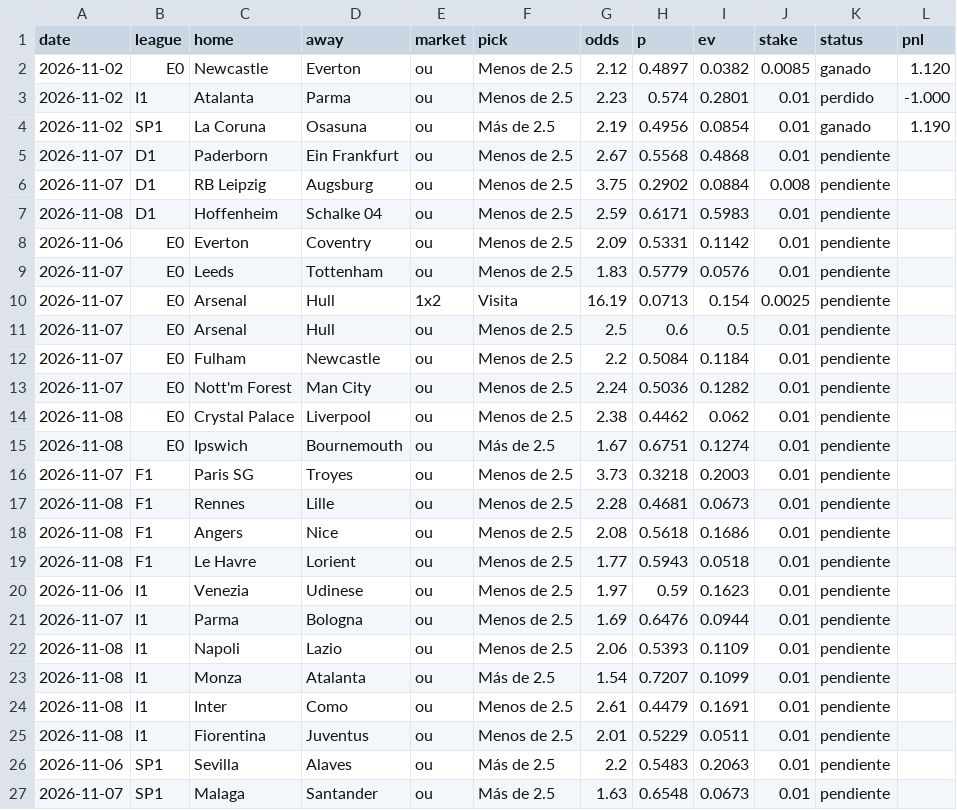
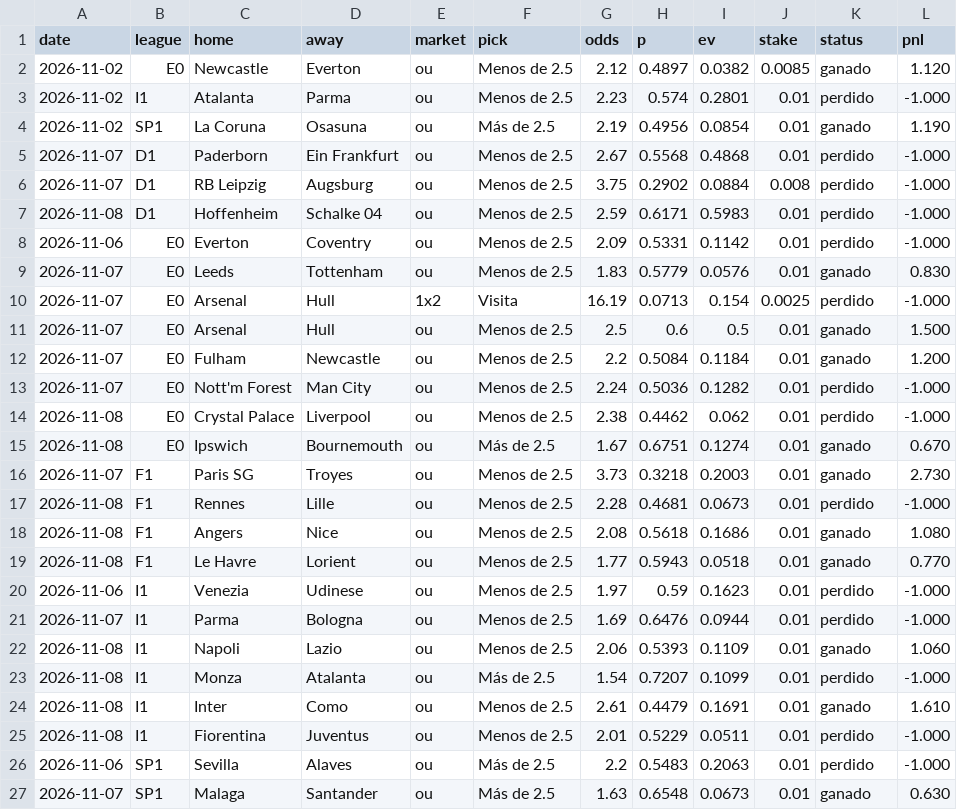
Before and after one commit to javiomt-dotcom/futbol-engine, a CSV file: paper_picks.csv, drawn as a sheet; only a part is shown; the diff covers the shown part only.

```diff
--- a/paper_picks.csv
+++ b/paper_picks.csv
@@ -4,24 +4,24 @@ date,league,home,away,market,pick,odds,p,ev,stake,status,pnl
 2026-11-02,SP1,La Coruna,Osasuna,ou,Más de 2.5,2.19,0.4956,0.0854,0.01,ganado,1.190
-2026-11-07,D1,Paderborn,Ein Frankfurt,ou,Menos de 2.5,2.67,0.5568,0.4868,0.01,pendiente,
-2026-11-07,D1,RB Leipzig,Augsburg,ou,Menos de 2.5,3.75,0.2902,0.0884,0.008,pendiente,
-2026-11-08,D1,Hoffenheim,Schalke 04,ou,Menos de 2.5,2.59,0.6171,0.5983,0.01,pendiente,
-2026-11-06,E0,Everton,Coventry,ou,Menos de 2.5,2.09,0.5331,0.1142,0.01,pendiente,
-2026-11-07,E0,Leeds,Tottenham,ou,Menos de 2.5,1.83,0.5779,0.0576,0.01,pendiente,
-2026-11-07,E0,Arsenal,Hull,1x2,Visita,16.19,0.0713,0.154,0.0025,pendiente,
-2026-11-07,E0,Arsenal,Hull,ou,Menos de 2.5,2.5,0.6,0.5,0.01,pendiente,
-2026-11-07,E0,Fulham,Newcastle,ou,Menos de 2.5,2.2,0.5084,0.1184,0.01,pendiente,
-2026-11-07,E0,Nott'm Forest,Man City,ou,Menos de 2.5,2.24,0.5036,0.1282,0.01,pendiente,
-2026-11-08,E0,Crystal Palace,Liverpool,ou,Menos de 2.5,2.38,0.4462,0.062,0.01,pendiente,
-2026-11-08,E0,Ipswich,Bournemouth,ou,Más de 2.5,1.67,0.6751,0.1274,0.01,pendiente,
-2026-11-07,F1,Paris SG,Troyes,ou,Menos de 2.5,3.73,0.3218,0.2003,0.01,pendiente,
-2026-11-08,F1,Rennes,Lille,ou,Menos de 2.5,2.28,0.4681,0.0673,0.01,pendiente,
-2026-11-08,F1,Angers,Nice,ou,Menos de 2.5,2.08,0.5618,0.1686,0.01,pendiente,
-2026-11-08,F1,Le Havre,Lorient,ou,Menos de 2.5,1.77,0.5943,0.0518,0.01,pendiente,
-2026-11-06,I1,Venezia,Udinese,ou,Menos de 2.5,1.97,0.59,0.1623,0.01,pendiente,
-2026-11-07,I1,Parma,Bologna,ou,Menos de 2.5,1.69,0.6476,0.0944,0.01,pendiente,
-2026-11-08,I1,Napoli,Lazio,ou,Menos de 2.5,2.06,0.5393,0.1109,0.01,pendiente,
-2026-11-08,I1,Monza,Atalanta,ou,Más de 2.5,1.54,0.7207,0.1099,0.01,pendiente,
-2026-11-08,I1,Inter,Como,ou,Menos de 2.5,2.61,0.4479,0.1691,0.01,pendiente,
-2026-11-08,I1,Fiorentina,Juventus,ou,Menos de 2.5,2.01,0.5229,0.0511,0.01,pendiente,
-2026-11-06,SP1,Sevilla,Alaves,ou,Más de 2.5,2.2,0.5483,0.2063,0.01,pendiente,
-2026-11-07,SP1,Malaga,Santander,ou,Más de 2.5,1.63,0.6548,0.0673,0.01,pendiente,
+2026-11-07,D1,Paderborn,Ein Frankfurt,ou,Menos de 2.5,2.67,0.5568,0.4868,0.01,perdido,-1.000
+2026-11-07,D1,RB Leipzig,Augsburg,ou,Menos de 2.5,3.75,0.2902,0.0884,0.008,perdido,-1.000
+2026-11-08,D1,Hoffenheim,Schalke 04,ou,Menos de 2.5,2.59,0.6171,0.5983,0.01,perdido,-1.000
+2026-11-06,E0,Everton,Coventry,ou,Menos de 2.5,2.09,0.5331,0.1142,0.01,perdido,-1.000
+2026-11-07,E0,Leeds,Tottenham,ou,Menos de 2.5,1.83,0.5779,0.0576,0.01,ganado,0.830
+2026-11-07,E0,Arsenal,Hull,1x2,Visita,16.19,0.0713,0.154,0.0025,perdido,-1.000
+2026-11-07,E0,Arsenal,Hull,ou,Menos de 2.5,2.5,0.6,0.5,0.01,ganado,1.500
+2026-11-07,E0,Fulham,Newcastle,ou,Menos de 2.5,2.2,0.5084,0.1184,0.01,ganado,1.200
+2026-11-07,E0,Nott'm Forest,Man City,ou,Menos de 2.5,2.24,0.5036,0.1282,0.01,perdido,-1.000
+2026-11-08,E0,Crystal Palace,Liverpool,ou,Menos de 2.5,2.38,0.4462,0.062,0.01,perdido,-1.000
+2026-11-08,E0,Ipswich,Bournemouth,ou,Más de 2.5,1.67,0.6751,0.1274,0.01,ganado,0.670
+2026-11-07,F1,Paris SG,Troyes,ou,Menos de 2.5,3.73,0.3218,0.2003,0.01,ganado,2.730
+2026-11-08,F1,Rennes,Lille,ou,Menos de 2.5,2.28,0.4681,0.0673,0.01,perdido,-1.000
+2026-11-08,F1,Angers,Nice,ou,Menos de 2.5,2.08,0.5618,0.1686,0.01,ganado,1.080
+2026-11-08,F1,Le Havre,Lorient,ou,Menos de 2.5,1.77,0.5943,0.0518,0.01,ganado,0.770
+2026-11-06,I1,Venezia,Udinese,ou,Menos de 2.5,1.97,0.59,0.1623,0.01,perdido,-1.000
+2026-11-07,I1,Parma,Bologna,ou,Menos de 2.5,1.69,0.6476,0.0944,0.01,perdido,-1.000
+2026-11-08,I1,Napoli,Lazio,ou,Menos de 2.5,2.06,0.5393,0.1109,0.01,ganado,1.060
+2026-11-08,I1,Monza,Atalanta,ou,Más de 2.5,1.54,0.7207,0.1099,0.01,perdido,-1.000
+2026-11-08,I1,Inter,Como,ou,Menos de 2.5,2.61,0.4479,0.1691,0.01,ganado,1.610
+2026-11-08,I1,Fiorentina,Juventus,ou,Menos de 2.5,2.01,0.5229,0.0511,0.01,perdido,-1.000
+2026-11-06,SP1,Sevilla,Alaves,ou,Más de 2.5,2.2,0.5483,0.2063,0.01,perdido,-1.000
+2026-11-07,SP1,Malaga,Santander,ou,Más de 2.5,1.63,0.6548,0.0673,0.01,ganado,0.630
```
Also changed, not shown: 6 edited cells elsewhere in this file, 2 other files.
